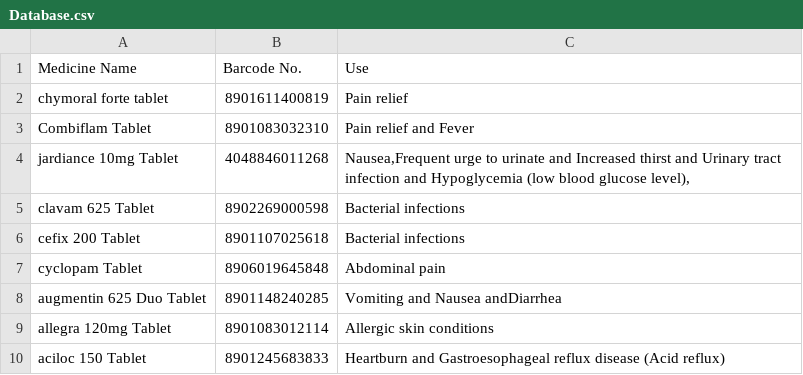
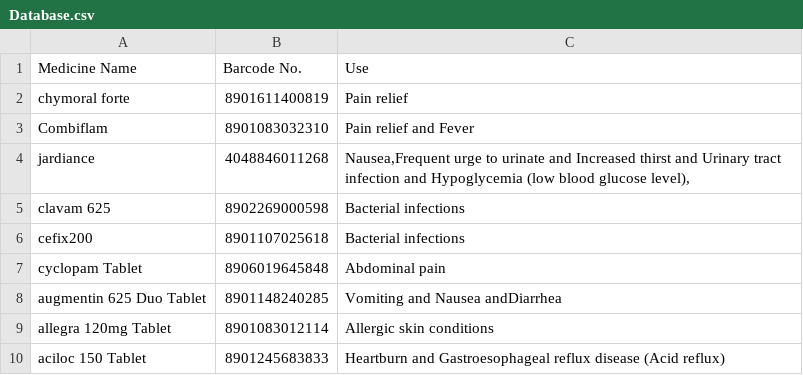
Before and after one commit to Priyanshu-rajput-01/BrigAID, a CSV file: fake/Database.csv, drawn as a sheet; only a part is shown.

```diff
--- a/fake/Database.csv
+++ b/fake/Database.csv
@@ -1,7 +1,7 @@
 Medicine Name ,Barcode No. ,Use
-chymoral forte tablet,8901611400819,Pain relief
-Combiflam Tablet,8901083032310,Pain relief and Fever
-jardiance 10mg Tablet,4048846011268,"Nausea,Frequent urge to urinate and Increased thirst and Urinary tract infection and Hypoglycemia (low blood glucose level),"
-clavam 625 Tablet,8902269000598,Bacterial infections
-cefix 200 Tablet,8901107025618,Bacterial infections
+chymoral forte,8901611400819,Pain relief
+Combiflam,8901083032310,Pain relief and Fever
+jardiance,4048846011268,"Nausea,Frequent urge to urinate and Increased thirst and Urinary tract infection and Hypoglycemia (low blood glucose level),"
+clavam 625,8902269000598,Bacterial infections
+cefix200,8901107025618,Bacterial infections
 cyclopam Tablet,8906019645848,Abdominal pain
```
Also changed, not shown: 6 other files.
